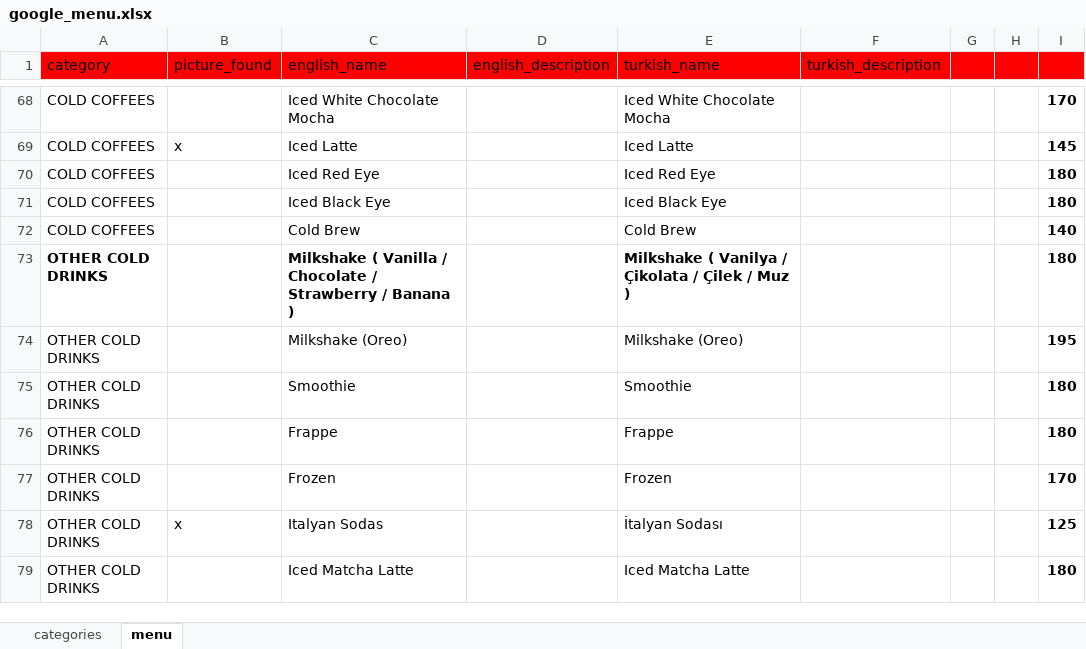
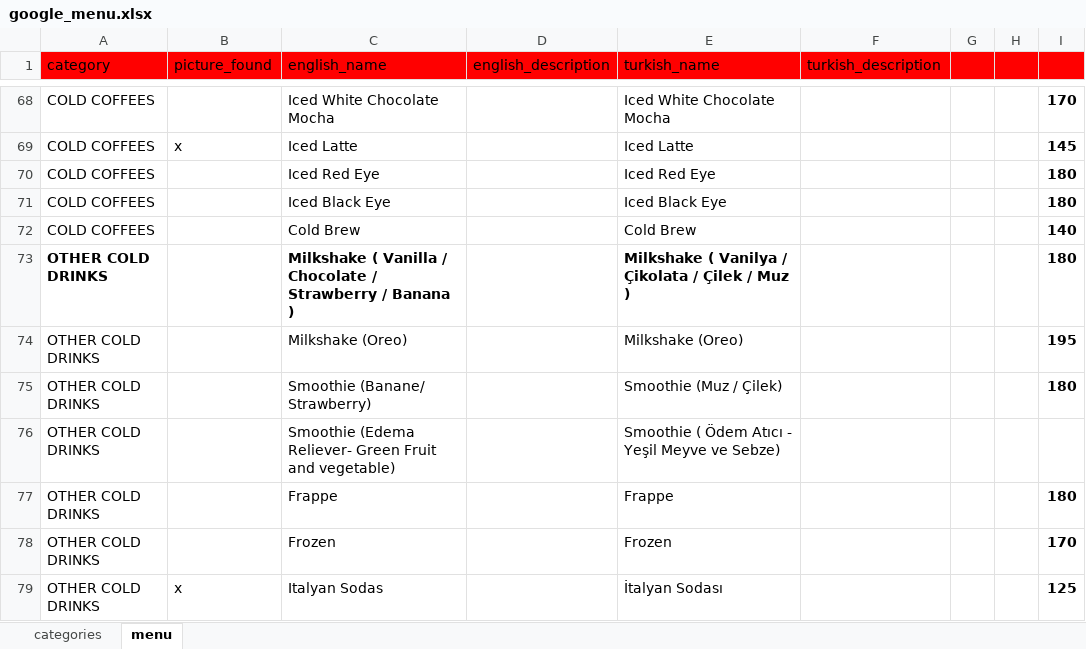
Before and after one commit to NekirTech/benefi, an Excel workbook: helper_skripts/menu_converter/google_menu.xlsx, sheet menu, drawn as a sheet; only a part is shown, gaps mark what is left out; the shorter side is filled out with more unchanged rows; values as stored, in another font and other column widths than the file's, no borders; charts and pictures not drawn; the diff names each change by its address in the sheet, - before the commit and + after, or states it on an @@ line.

```diff
--- a/helper_skripts/menu_converter/google_menu.xlsx (sheet menu)
+++ b/helper_skripts/menu_converter/google_menu.xlsx (sheet menu)
-C75 (english_name): Smoothie
+C75 (english_name): Smoothie (Banane/ Strawberry)
-E75 (turkish_name): Smoothie
+E75 (turkish_name): Smoothie (Muz / Çilek)
+row 76: OTHER COLD DRINKS |  | Smoothie (Edema Reliever- Green Fruit and vegetable) |  | Smoothie ( Ödem Atıcı - Yeşil Meyve ve Sebze)
```
Also changed, not shown: 4 other files.
